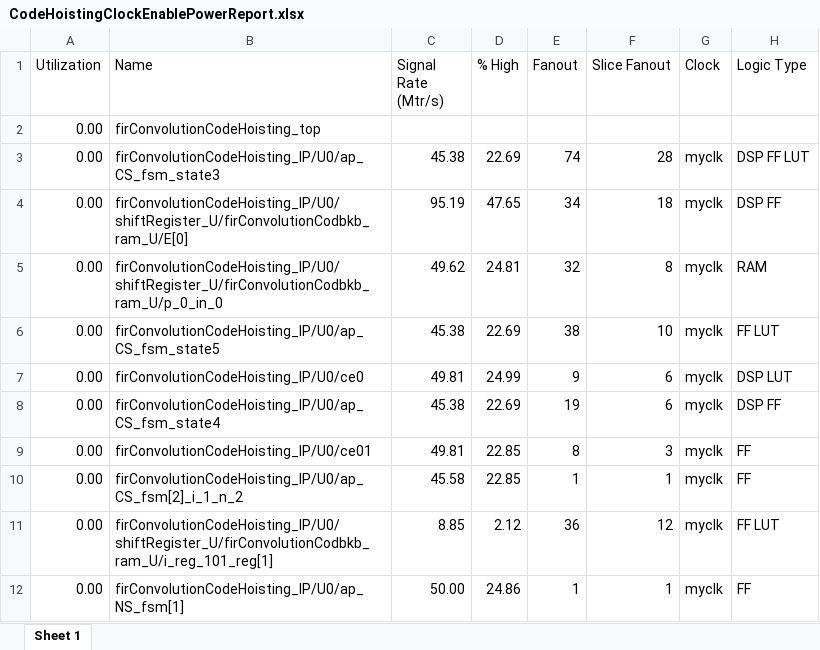
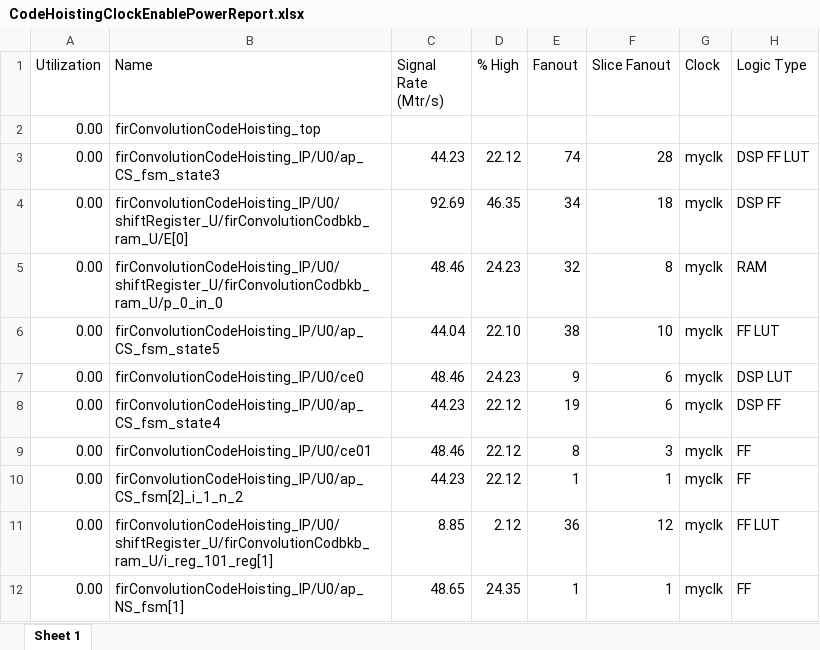
Before and after one commit to gubbriaco/fir-filter-analysis, an Excel workbook: reports/vivado/CodeHoistingSolution/power/CodeHoistingClockEnablePowerReport.xlsx, sheet Sheet 1, drawn as a sheet; values as stored, in another font and other column widths than the file's, no borders; the diff names each change by its address in the sheet, - before the commit and + after, or states it on an @@ line.

```diff
--- a/reports/vivado/CodeHoistingSolution/power/CodeHoistingClockEnablePowerReport.xlsx (sheet Sheet 1)
+++ b/reports/vivado/CodeHoistingSolution/power/CodeHoistingClockEnablePowerReport.xlsx (sheet Sheet 1)
-C3 (Signal Rate (Mtr/s)): 45.38
+C3 (Signal Rate (Mtr/s)): 44.23
-D3 (% High): 22.69
+D3 (% High): 22.12
-C4 (Signal Rate (Mtr/s)): 95.19
+C4 (Signal Rate (Mtr/s)): 92.69
-D4 (% High): 47.65
+D4 (% High): 46.35
-C5 (Signal Rate (Mtr/s)): 49.62
+C5 (Signal Rate (Mtr/s)): 48.46
-D5 (% High): 24.81
+D5 (% High): 24.23
-C6 (Signal Rate (Mtr/s)): 45.38
+C6 (Signal Rate (Mtr/s)): 44.04
-D6 (% High): 22.69
+D6 (% High): 22.10
-C7 (Signal Rate (Mtr/s)): 49.81
+C7 (Signal Rate (Mtr/s)): 48.46
-D7 (% High): 24.99
+D7 (% High): 24.23
-C8 (Signal Rate (Mtr/s)): 45.38
+C8 (Signal Rate (Mtr/s)): 44.23
-D8 (% High): 22.69
+D8 (% High): 22.12
-C9 (Signal Rate (Mtr/s)): 49.81
+C9 (Signal Rate (Mtr/s)): 48.46
-D9:D10 (% High): 22.85
+D9:D10 (% High): 22.12
-C10 (Signal Rate (Mtr/s)): 45.58
+C10 (Signal Rate (Mtr/s)): 44.23
-C12 (Signal Rate (Mtr/s)): 50.00
+C12 (Signal Rate (Mtr/s)): 48.65
-D12 (% High): 24.86
+D12 (% High): 24.35
```
Also changed, not shown: reports/vivado/CodeHoistingSolution/power/CodeHoistingClocksPowerReport.xlsx, reports/vivado/CodeHoistingSolution/power/CodeHoistingDSPPowerReport.xlsx, 5 other files.
